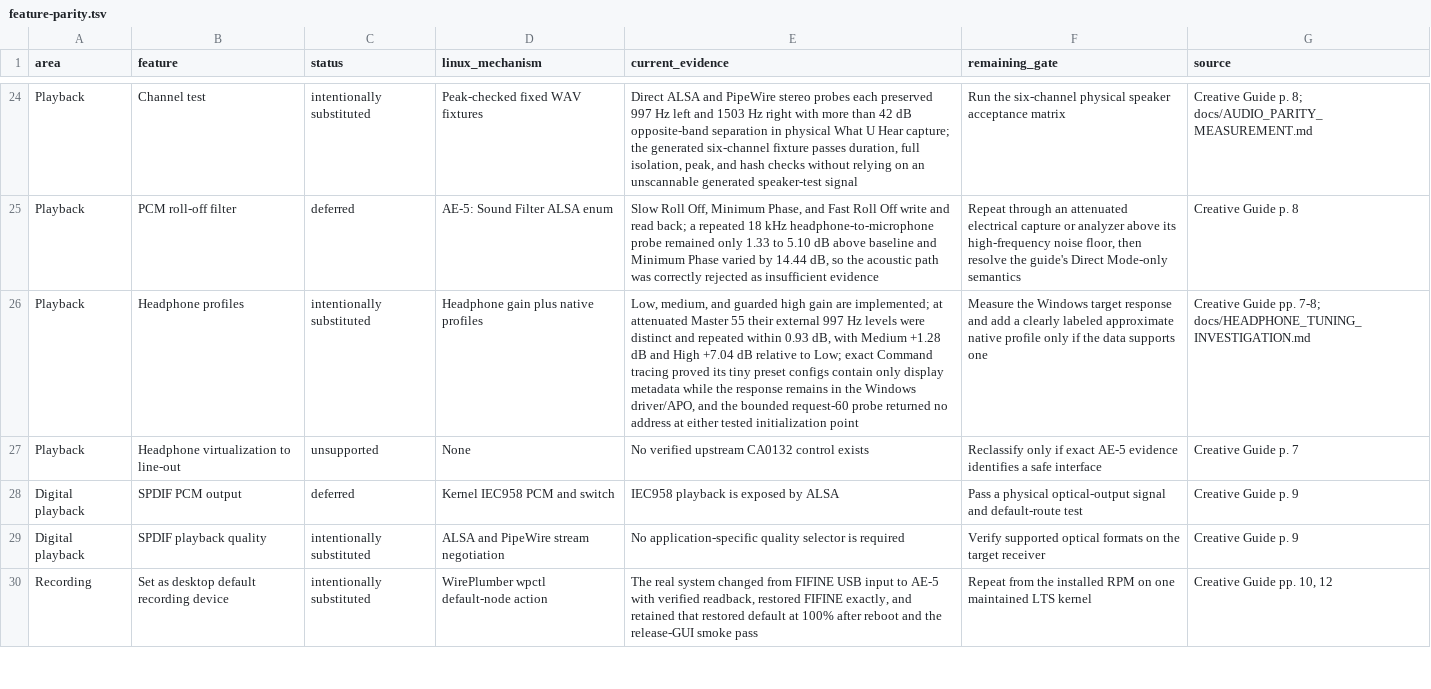
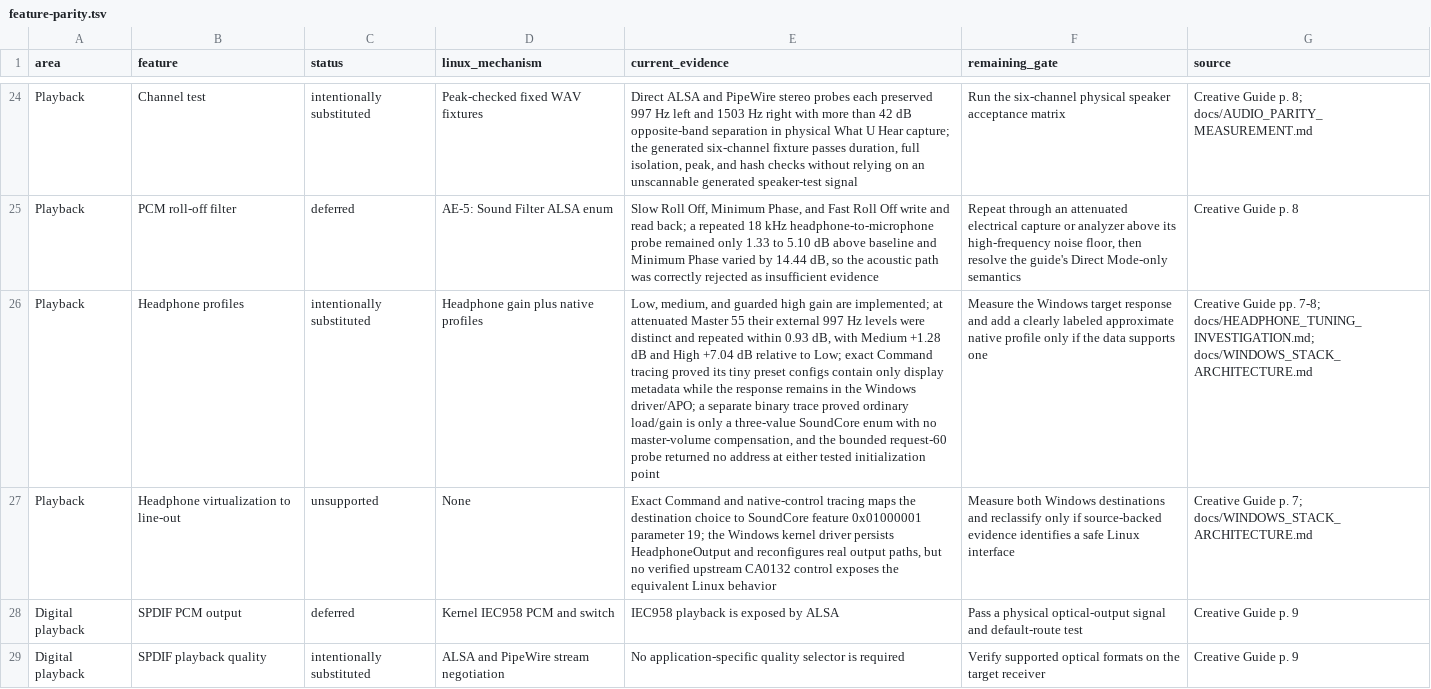
Before and after one commit to klimovich008/ae5-linux-control, a TSV file: feature-parity.tsv, drawn as a sheet; only a part is shown, gaps mark what is left out; the shorter side is filled out with more unchanged rows; the diff names each change by its address in the sheet, - before the commit and + after, or states it on an @@ line.

Commit message:
Document Windows headphone control trace

```diff
--- a/feature-parity.tsv
+++ b/feature-parity.tsv
-E26 (current_evidence): …the Windows driver/APO, and the…
+E26 (current_evidence): …the Windows driver/APO; a separate binary trace proved ordinary load/gain is only a three-value SoundCore enum with no master-volume compensation, and the…
-G26 (source): …pp. 7-8; docs/HEADPHONE_TUNING_INVESTIGATION.md
+G26 (source): …pp. 7-8; docs/HEADPHONE_TUNING_INVESTIGATION.md; docs/WINDOWS_STACK_ARCHITECTURE.md
-E27 (current_evidence): No verified upstream CA0132 control exists
+E27 (current_evidence): Exact Command and native-control tracing maps the destination choice to SoundCore feature 0x01000001 parameter 19; the Windows kernel driver persists HeadphoneOutput and reconfigures real output paths, but no verified upstream CA0132 control exposes the equivalent Linux behavior
-F27 (remaining_gate): Reclassify only if exact AE-5 evidence identifies a safe interface
+F27 (remaining_gate): Measure both Windows destinations and reclassify only if source-backed evidence identifies a safe Linux interface
-G27 (source): Creative Guide p. 7
+G27 (source): Creative Guide p. 7; docs/WINDOWS_STACK_ARCHITECTURE.md
```
Also changed, not shown: 2 other files.
